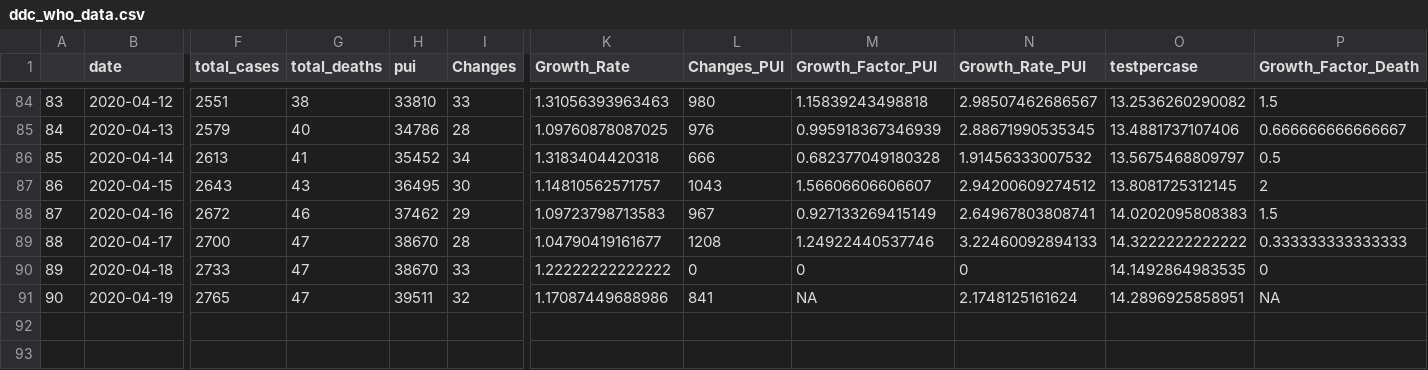
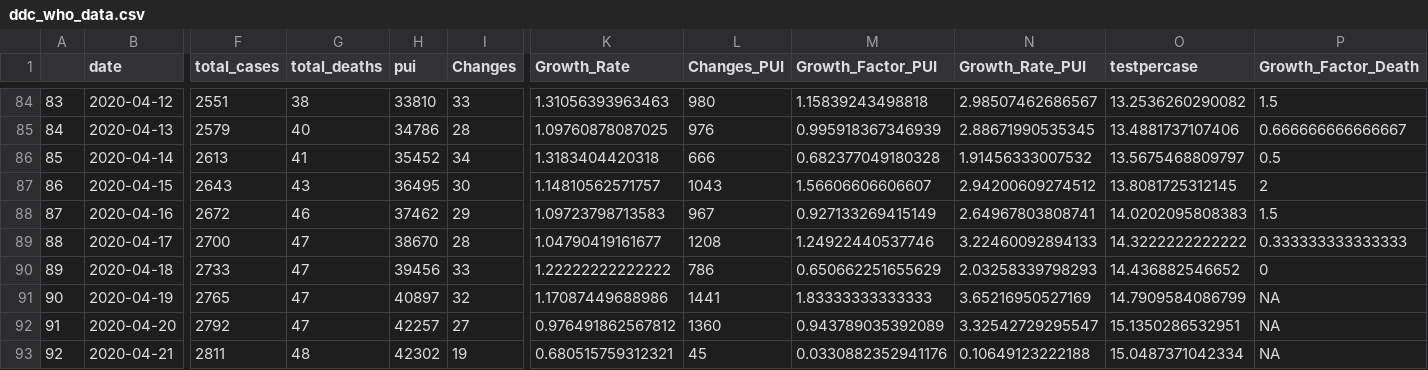
Before and after one commit to PaulApivat/covid, a CSV file: flexdashboard/ddc_who_data.csv, drawn as a sheet; only a part is shown, gaps mark what is left out; rows hold the shown columns only; the diff names each change by its address in the sheet, - before the commit and + after, or states it on an @@ line.

```diff
--- a/flexdashboard/ddc_who_data.csv
+++ b/flexdashboard/ddc_who_data.csv
-H90 (pui): 38670
+H90 (pui): 39456
-L90 (Changes_PUI): 0
+L90 (Changes_PUI): 786
-M90 (Growth_Factor_PUI): 0
+M90 (Growth_Factor_PUI): 0.650662251655629
-N90 (Growth_Rate_PUI): 0
+N90 (Growth_Rate_PUI): 2.03258339798293
-O90 (testpercase): 14.1492864983535
+O90 (testpercase): 14.436882546652
-H91 (pui): 39511
+H91 (pui): 40897
-L91 (Changes_PUI): 841
+L91 (Changes_PUI): 1441
-M91 (Growth_Factor_PUI): NA
+M91 (Growth_Factor_PUI): 1.83333333333333
-N91 (Growth_Rate_PUI): 2.1748125161624
+N91 (Growth_Rate_PUI): 3.65216950527169
-O91 (testpercase): 14.2896925858951
+O91 (testpercase): 14.7909584086799
+row 92: 91 | 2020-04-20 | 2792 | 47 | 42257 | 27 | 0.976491862567812 | 1360 | 0.943789035392089 | 3.32542729295547 | 15.1350286532951 | NA
+row 93: 92 | 2020-04-21 | 2811 | 48 | 42302 | 19 | 0.680515759312321 | 45 | 0.0330882352941176 | 0.10649123222188 | 15.0487371042334 | NA
```
Also changed, not shown: 1 other file.
